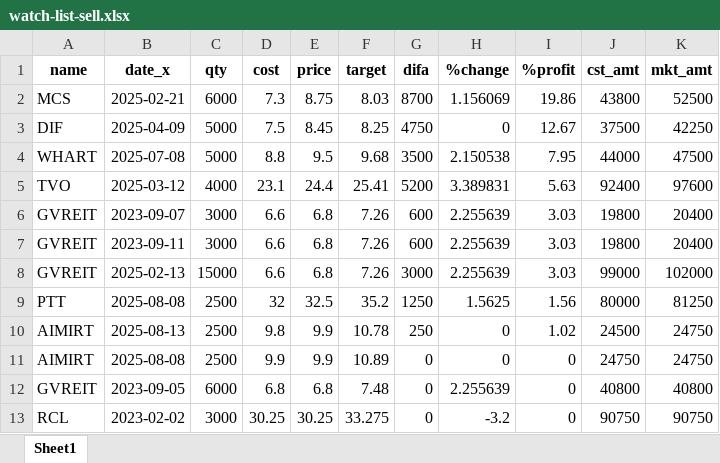
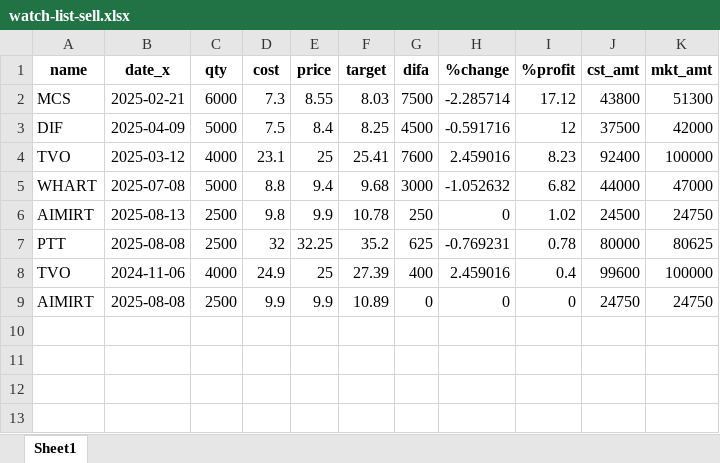
Before and after one commit to santimcs/A5, an Excel workbook: Ruby/watch-list-sell.xlsx, sheet Sheet1, drawn as a sheet; values as stored, in another font and other column widths than the file's, no borders; removed rows and columns are numbered as before the commit, all else as after; the diff names each change by its address in the sheet, - before the commit and + after, or states it on an @@ line.

```diff
--- a/Ruby/watch-list-sell.xlsx (sheet Sheet1)
+++ b/Ruby/watch-list-sell.xlsx (sheet Sheet1)
-E2 (price): 8.75
+E2 (price): 8.55
-G2 (difa): 8700
+G2 (difa): 7500
-H2 (%change): 1.156069
+H2 (%change): -2.285714
-I2 (%profit): 19.86
+I2 (%profit): 17.12
-K2 (mkt_amt): 52500
+K2 (mkt_amt): 51300
-E3 (price): 8.45
+E3 (price): 8.4
-G3 (difa): 4750
+G3 (difa): 4500
-H3 (%change): 0
+H3 (%change): -0.591716
-I3 (%profit): 12.67
+I3 (%profit): 12
-K3 (mkt_amt): 42250
+K3 (mkt_amt): 42000
-row 4: WHART | 2025-07-08 | 5000 | 8.8 | 9.5 | 9.68 | 3500 | 2.150538 | 7.95 | 44000 | 47500
-E4 (price): 24.4
+E4 (price): 25
-G4 (difa): 5200
+G4 (difa): 7600
-H4 (%change): 3.389831
+H4 (%change): 2.459016
-I4 (%profit): 5.63
+I4 (%profit): 8.23
-K4 (mkt_amt): 97600
+K4 (mkt_amt): 100000
-row 6: GVREIT | 2023-09-07 | 3000 | 6.6 | 6.8 | 7.26 | 600 | 2.255639 | 3.03 | 19800 | 20400
-row 7: GVREIT | 2023-09-11 | 3000 | 6.6 | 6.8 | 7.26 | 600 | 2.255639 | 3.03 | 19800 | 20400
-row 8: GVREIT | 2025-02-13 | 15000 | 6.6 | 6.8 | 7.26 | 3000 | 2.255639 | 3.03 | 99000 | 102000
-row 9: PTT | 2025-08-08 | 2500 | 32 | 32.5 | 35.2 | 1250 | 1.5625 | 1.56 | 80000 | 81250
+row 5: WHART | 2025-07-08 | 5000 | 8.8 | 9.4 | 9.68 | 3000 | -1.052632 | 6.82 | 44000 | 47000
+row 7: PTT | 2025-08-08 | 2500 | 32 | 32.25 | 35.2 | 625 | -0.769231 | 0.78 | 80000 | 80625
+row 8: TVO | 2024-11-06 | 4000 | 24.9 | 25 | 27.39 | 400 | 2.459016 | 0.4 | 99600 | 100000
-row 12: GVREIT | 2023-09-05 | 6000 | 6.8 | 6.8 | 7.48 | 0 | 2.255639 | 0 | 40800 | 40800
-row 13: RCL | 2023-02-02 | 3000 | 30.25 | 30.25 | 33.275 | 0 | -3.2 | 0 | 90750 | 90750
```
Also changed, not shown: Data/pub_stock.xlsx, Excel/01-CashFlow.xlsx, 32 other files.
